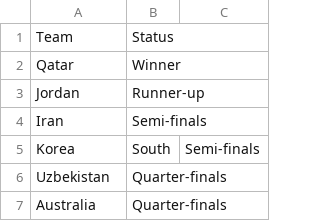
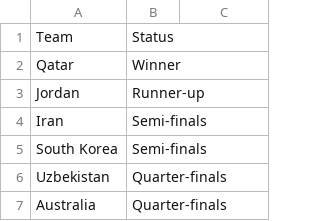
Before and after one commit to suna019/3179, a CSV file: data/Stage reached per team.csv, drawn as a sheet; only a part is shown; removed rows and columns are numbered as before the commit, all else as after; the diff names each change by its address in the sheet, - before the commit and + after, or states it on an @@ line.

Commit message:
Update Stage reached per team.csv

```diff
--- a/data/Stage reached per team.csv
+++ b/data/Stage reached per team.csv
-row 5: Korea | South | Semi-finals
+row 5: South Korea | Semi-finals
```
